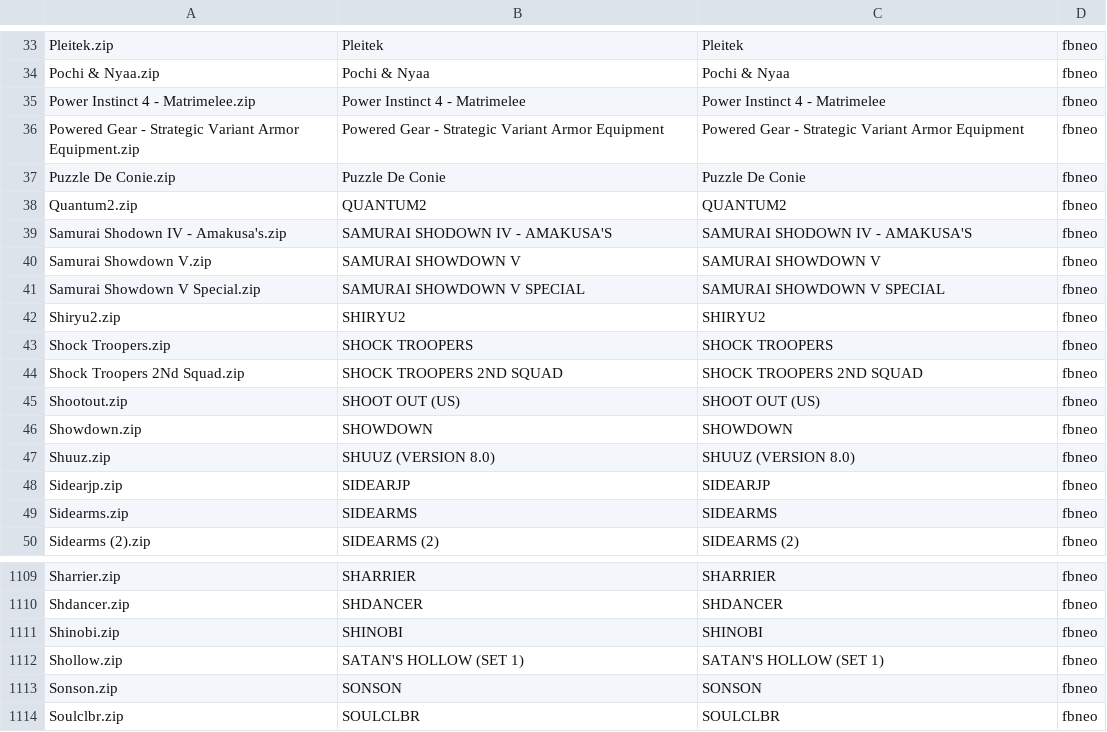
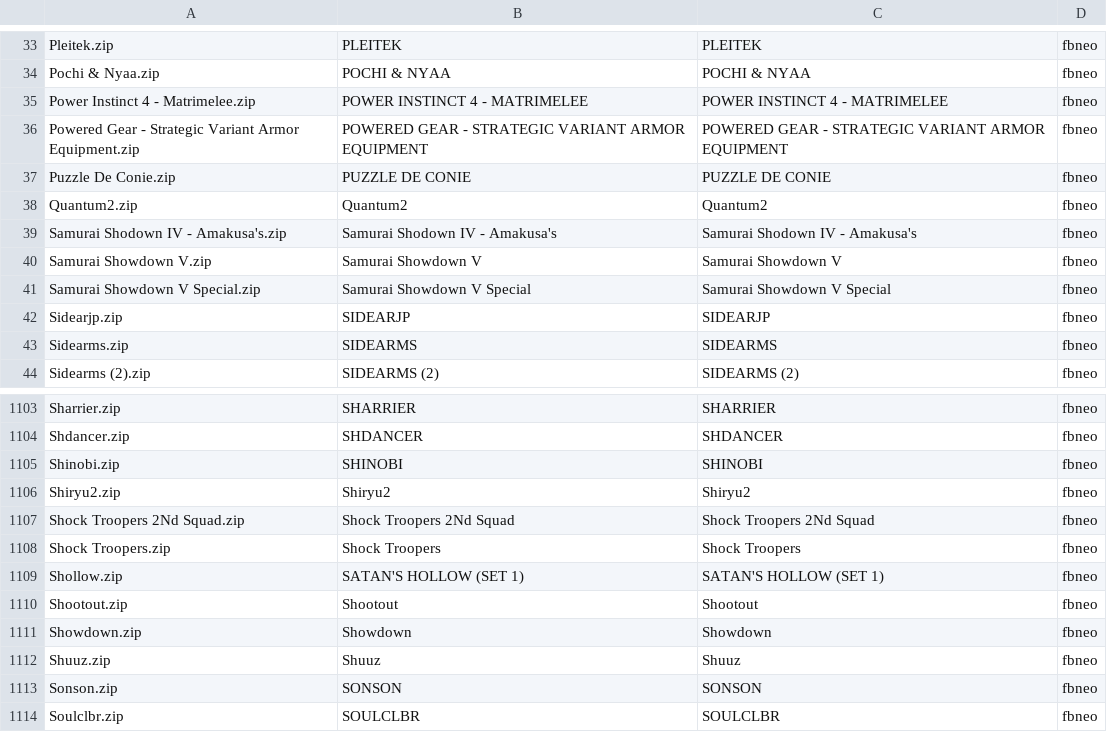
Before and after one commit to jcempro/retrodata, a CSV file: roms/fbneo/fbneo_gamestick.csv, drawn as a sheet; only a part is shown, gaps mark what is left out; the diff covers the shown part only.

```diff
--- a/roms/fbneo/fbneo_gamestick.csv
+++ b/roms/fbneo/fbneo_gamestick.csv
@@ -33,16 +33,10 @@
-"Pleitek.zip","Pleitek","Pleitek","fbneo",
-"Pochi & Nyaa.zip","Pochi & Nyaa","Pochi & Nyaa","fbneo",
-"Power Instinct 4 - Matrimelee.zip","Power Instinct 4 - Matrimelee","Power Instinct 4 - Matrimelee","fbneo",
-"Powered Gear - Strategic Variant Armor Equipment.zip","Powered Gear - Strategic Variant Armor Equipment","Powered Gear - Strategic Variant Armor Equipment","fbneo",
-"Puzzle De Conie.zip","Puzzle De Conie","Puzzle De Conie","fbneo",
-"Quantum2.zip","QUANTUM2","QUANTUM2","fbneo",
-"Samurai Shodown IV - Amakusa's.zip","SAMURAI SHODOWN IV - AMAKUSA'S","SAMURAI SHODOWN IV - AMAKUSA'S","fbneo",
-"Samurai Showdown V.zip","SAMURAI SHOWDOWN V","SAMURAI SHOWDOWN V","fbneo",
-"Samurai Showdown V Special.zip","SAMURAI SHOWDOWN V SPECIAL","SAMURAI SHOWDOWN V SPECIAL","fbneo",
-"Shiryu2.zip","SHIRYU2","SHIRYU2","fbneo",
-"Shock Troopers.zip","SHOCK TROOPERS","SHOCK TROOPERS","fbneo",
-"Shock Troopers 2Nd Squad.zip","SHOCK TROOPERS 2ND SQUAD","SHOCK TROOPERS 2ND SQUAD","fbneo",
-"Shootout.zip","SHOOT OUT (US)","SHOOT OUT (US)","fbneo",
-"Showdown.zip","SHOWDOWN","SHOWDOWN","fbneo",
-"Shuuz.zip","SHUUZ (VERSION 8.0)","SHUUZ (VERSION 8.0)","fbneo",
+"Pleitek.zip","PLEITEK","PLEITEK","fbneo",
+"Pochi & Nyaa.zip","POCHI & NYAA","POCHI & NYAA","fbneo",
+"Power Instinct 4 - Matrimelee.zip","POWER INSTINCT 4 - MATRIMELEE","POWER INSTINCT 4 - MATRIMELEE","fbneo",
+"Powered Gear - Strategic Variant Armor Equipment.zip","POWERED GEAR - STRATEGIC VARIANT ARMOR EQUIPMENT","POWERED GEAR - STRATEGIC VARIANT ARMOR EQUIPMENT","fbneo",
+"Puzzle De Conie.zip","PUZZLE DE CONIE","PUZZLE DE CONIE","fbneo",
+"Quantum2.zip","Quantum2","Quantum2","fbneo",
+"Samurai Shodown IV - Amakusa's.zip","Samurai Shodown IV - Amakusa's","Samurai Shodown IV - Amakusa's","fbneo",
+"Samurai Showdown V.zip","Samurai Showdown V","Samurai Showdown V","fbneo",
+"Samurai Showdown V Special.zip","Samurai Showdown V Special","Samurai Showdown V Special","fbneo",
 "Sidearjp.zip","SIDEARJP","SIDEARJP","fbneo",
@@ -1111,3 +1105,9 @@
 "Shinobi.zip","SHINOBI","SHINOBI","fbneo",
+"Shiryu2.zip","Shiryu2","Shiryu2","fbneo",
+"Shock Troopers 2Nd Squad.zip","Shock Troopers 2Nd Squad","Shock Troopers 2Nd Squad","fbneo",
+"Shock Troopers.zip","Shock Troopers","Shock Troopers","fbneo",
 "Shollow.zip","SATAN'S HOLLOW (SET 1)","SATAN'S HOLLOW (SET 1)","fbneo",
+"Shootout.zip","Shootout","Shootout","fbneo",
+"Showdown.zip","Showdown","Showdown","fbneo",
+"Shuuz.zip","Shuuz","Shuuz","fbneo",
 "Sonson.zip","SONSON","SONSON","fbneo",
```
Also changed, not shown: 64 edited cells elsewhere in this file, 1 other file.
